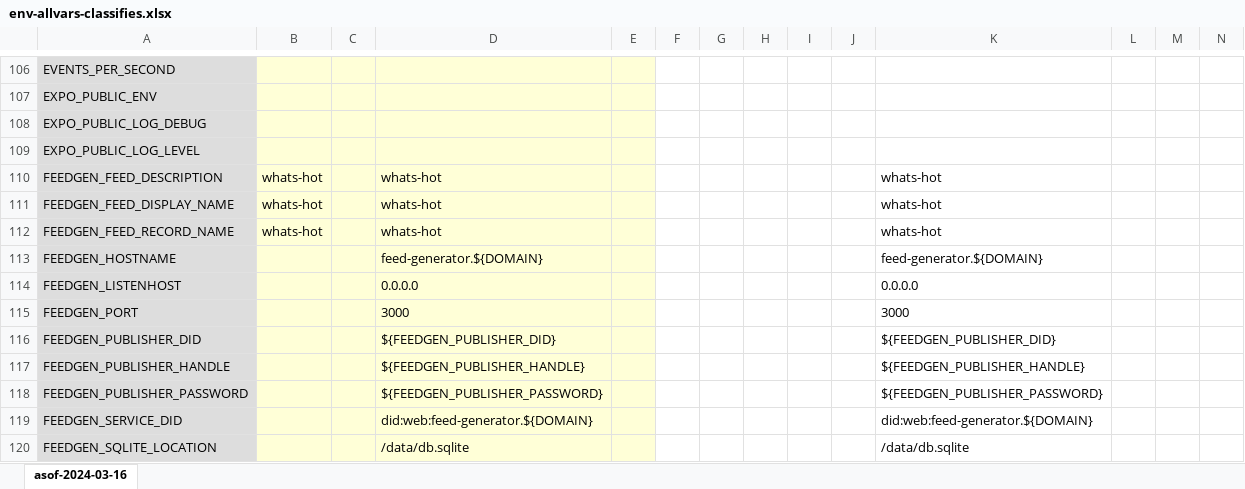
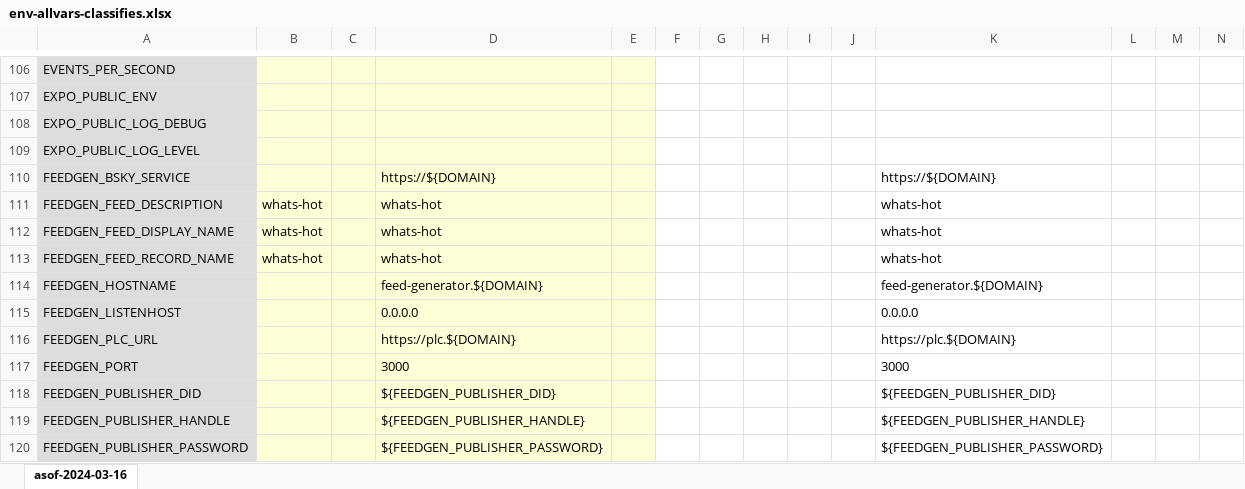
Before and after one commit to itaru2622/bluesky-selfhost-env, an Excel workbook: docs/env-allvars-classifies.xlsx, sheet asof-2024-03-16, drawn as a sheet; only a part is shown, gaps mark what is left out; the shorter side is filled out with more unchanged rows; values as stored, in another font and other column widths than the file's, no borders; charts and pictures not drawn; rows hold the shown columns only; the diff names each change by its address in the sheet, - before the commit and + after, or states it on an @@ line.

Commit message:
docs: update env-allvars-classifies.xlsx , added new envs for feed-generator.

```diff
--- a/docs/env-allvars-classifies.xlsx (sheet asof-2024-03-16)
+++ b/docs/env-allvars-classifies.xlsx (sheet asof-2024-03-16)
+row 110: FEEDGEN_BSKY_SERVICE |  |  | https://${DOMAIN} |  |  |  |  |  |  | https://${DOMAIN}
+row 116: FEEDGEN_PLC_URL |  |  | https://plc.${DOMAIN} |  |  |  |  |  |  | https://plc.${DOMAIN}
```
